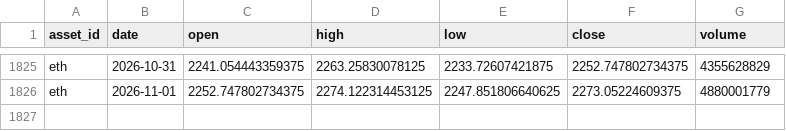
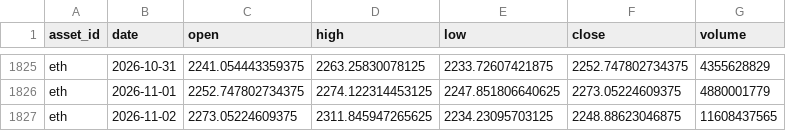
Before and after one commit to JunyiWu97/cross-asset-structure-monitor, a CSV file: data/history_public/eth.csv, drawn as a sheet; only a part is shown, gaps mark what is left out; the diff names each change by its address in the sheet, - before the commit and + after, or states it on an @@ line.

```diff
--- a/data/history_public/eth.csv
+++ b/data/history_public/eth.csv
+row 1827: eth | 2026-11-02 | 2273.05224609375 | 2311.845947265625 | 2234.23095703125 | 2248.88623046875 | 11608437565
```
Also changed, not shown: data/history_public/btc.csv, data/market_snapshot_latest.csv, 1 other file.
